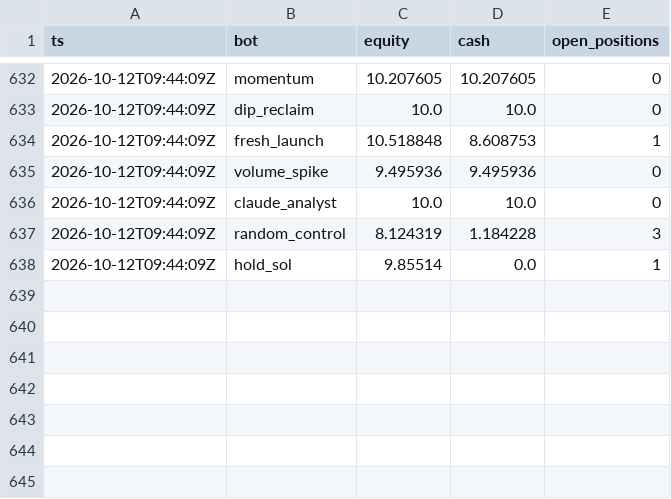
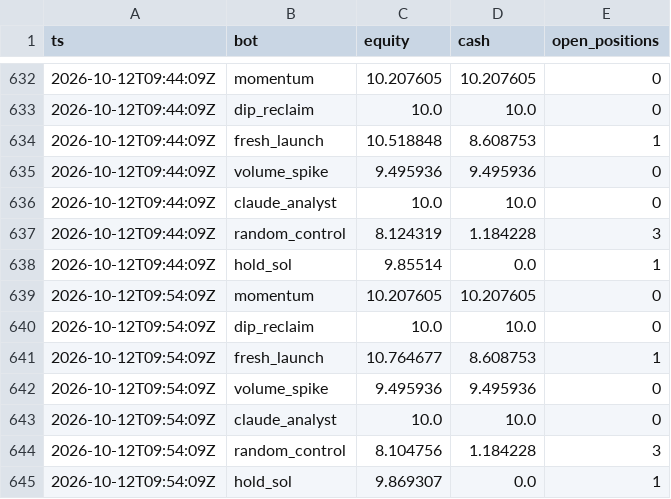
Before and after one commit to Stolls32/quant-lab, a CSV file: data/crypto/equity.csv, drawn as a sheet; only a part is shown, gaps mark what is left out; the diff names each change by its address in the sheet, - before the commit and + after, or states it on an @@ line.

```diff
--- a/data/crypto/equity.csv
+++ b/data/crypto/equity.csv
+row 639: 2026-10-12T09:54:09Z | momentum | 10.207605 | 10.207605 | 0
+row 640: 2026-10-12T09:54:09Z | dip_reclaim | 10.0 | 10.0 | 0
+row 641: 2026-10-12T09:54:09Z | fresh_launch | 10.764677 | 8.608753 | 1
+row 642: 2026-10-12T09:54:09Z | volume_spike | 9.495936 | 9.495936 | 0
+row 643: 2026-10-12T09:54:09Z | claude_analyst | 10.0 | 10.0 | 0
+row 644: 2026-10-12T09:54:09Z | random_control | 8.104756 | 1.184228 | 3
+row 645: 2026-10-12T09:54:09Z | hold_sol | 9.869307 | 0.0 | 1
```
Also changed, not shown: 3 other files.
